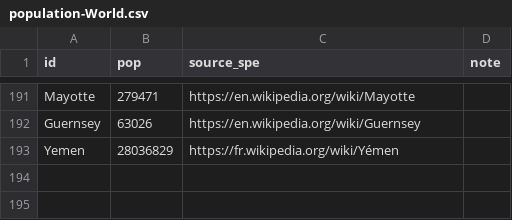
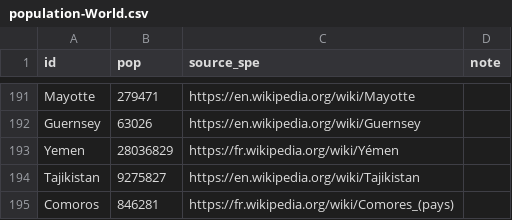
Before and after one commit to aramse/covid-tracker, a CSV file: api/population-data/population-World.csv, drawn as a sheet; only a part is shown, gaps mark what is left out; the diff names each change by its address in the sheet, - before the commit and + after, or states it on an @@ line.

```diff
--- a/api/population-data/population-World.csv
+++ b/api/population-data/population-World.csv
+row 194: Tajikistan | 9275827 | https://en.wikipedia.org/wiki/Tajikistan
+row 195: Comoros | 846281 | https://fr.wikipedia.org/wiki/Comores_(pays)
```
Also changed, not shown: 3 other files.
